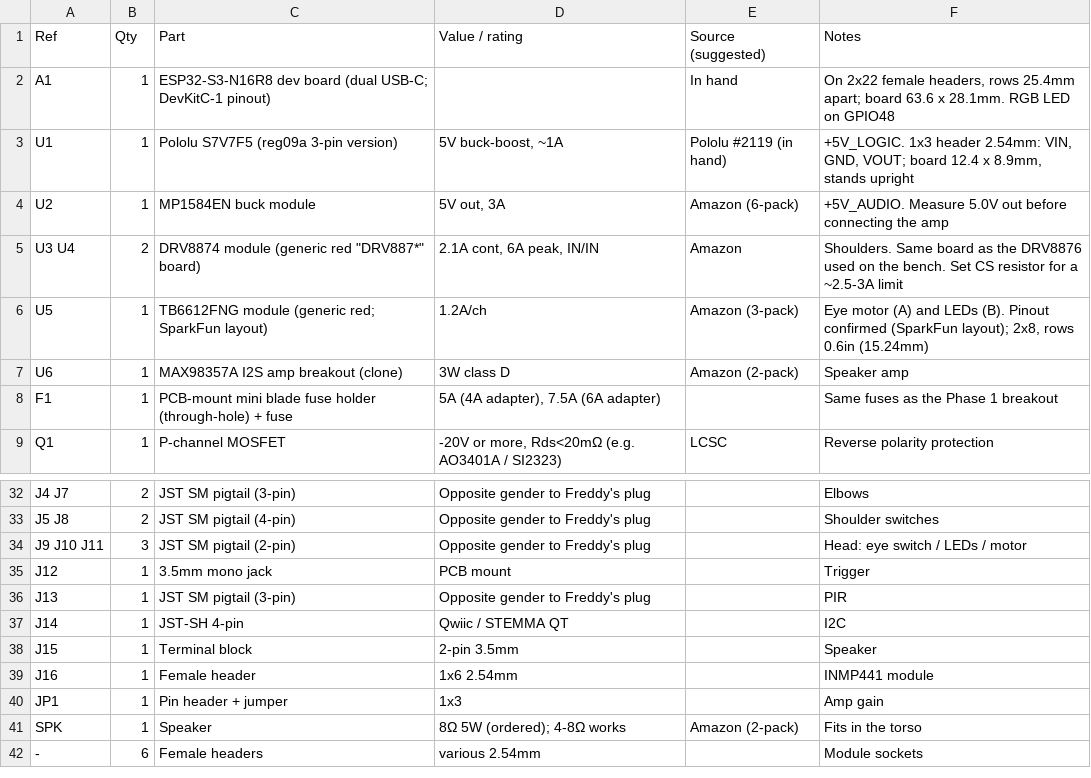
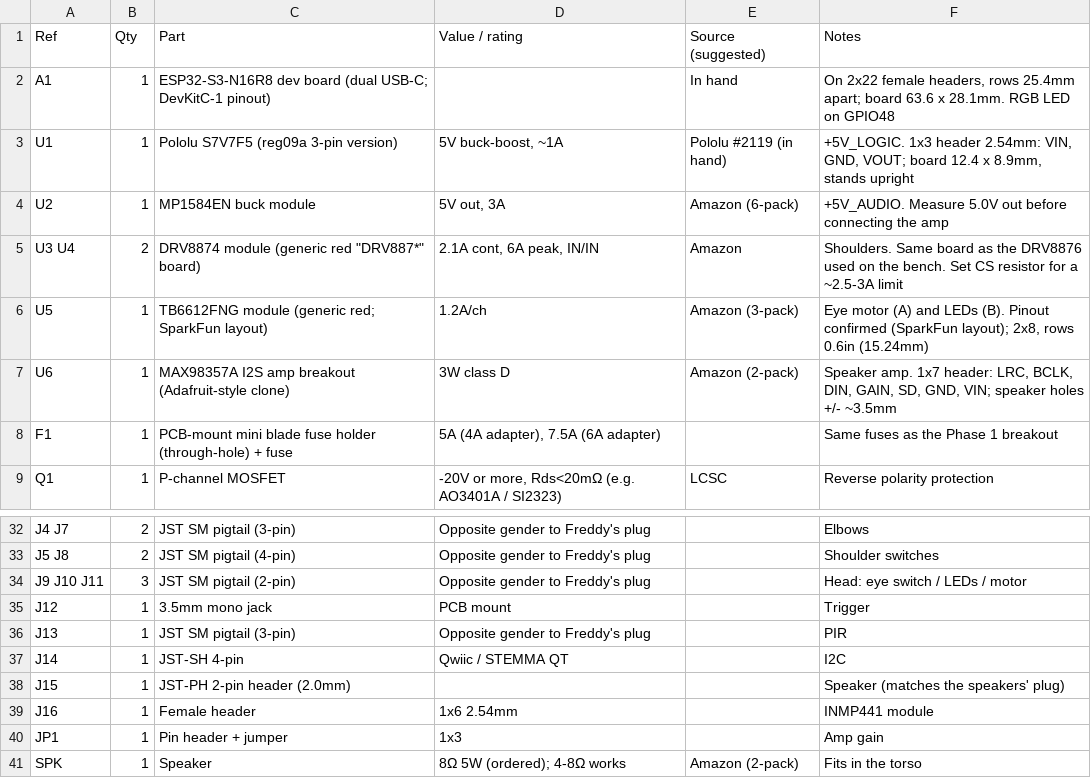
Before and after one commit to tombatron/freddy-animatronic, a CSV file: hardware/controller/bom.csv, drawn as a sheet; only a part is shown, gaps mark what is left out; the shorter side is filled out with more unchanged rows.

```diff
--- a/hardware/controller/bom.csv
+++ b/hardware/controller/bom.csv
@@ -6,3 +6,3 @@ U3 U4,2,DRV8874 module (generic red "DRV887*" board),"2.1A cont, 6A peak, IN/IN"
 U5,1,TB6612FNG module (generic red; SparkFun layout),1.2A/ch,Amazon (3-pack),"Eye motor (A) and LEDs (B). Pinout confirmed (SparkFun layout); 2x8, rows 0.6in (15.24mm)"
-U6,1,MAX98357A I2S amp breakout (clone),"3W class D",Amazon (2-pack),Speaker amp
+U6,1,MAX98357A I2S amp breakout (Adafruit-style clone),"3W class D",Amazon (2-pack),"Speaker amp. 1x7 header: LRC, BCLK, DIN, GAIN, SD, GND, VIN; speaker holes +/- ~3.5mm"
 F1,1,PCB-mount mini blade fuse holder (through-hole) + fuse,"5A (4A adapter), 7.5A (6A adapter)",,Same fuses as the Phase 1 breakout
@@ -37,3 +37,3 @@ J13,1,JST SM pigtail (3-pin),Opposite gender to Freddy's plug,,PIR
 J14,1,JST-SH 4-pin,Qwiic / STEMMA QT,,I2C
-J15,1,Terminal block,"2-pin 3.5mm",,Speaker
+J15,1,JST-PH 2-pin header (2.0mm),,,"Speaker (matches the speakers' plug)"
 J16,1,Female header,1x6 2.54mm,,INMP441 module
```
Also changed, not shown: 7 other files.
